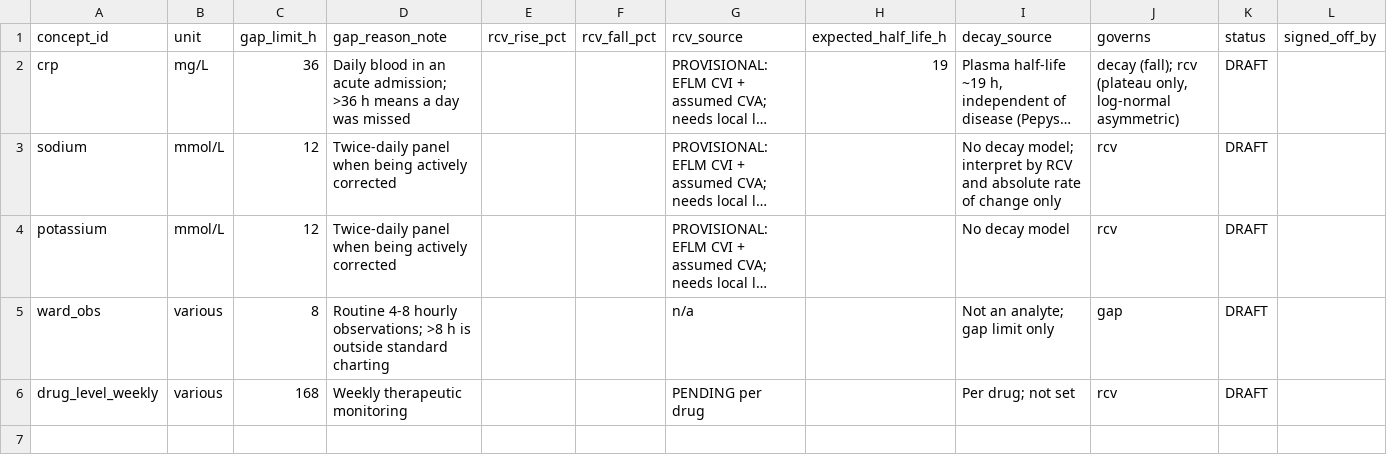
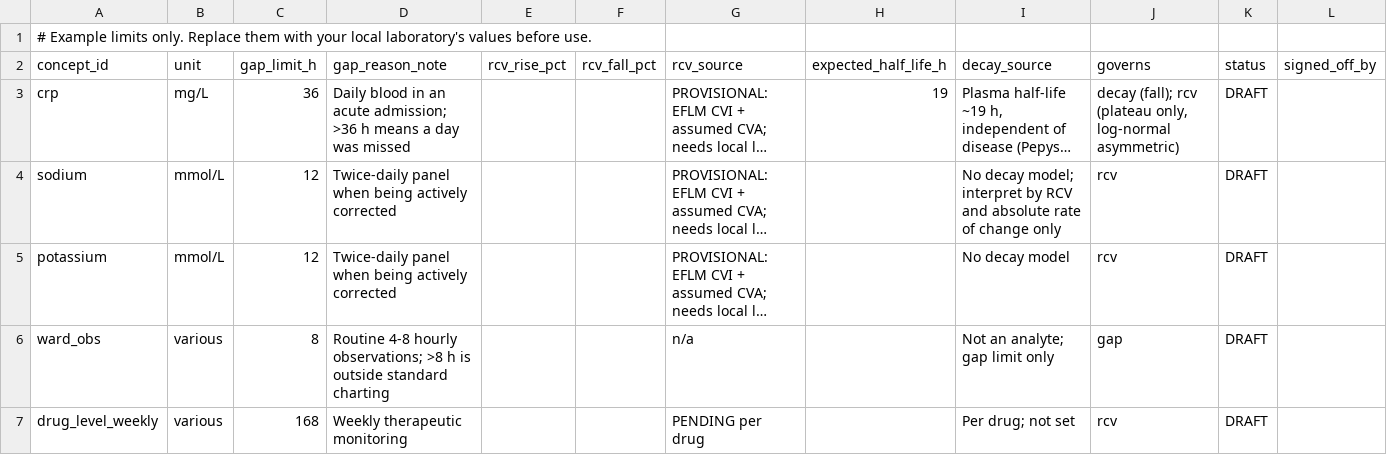
Before and after one commit to wetware-hq/figures, a CSV file: limits.csv, drawn as a sheet; long unchanged cells end in …; the diff names each change by its address in the sheet, - before the commit and + after, or states it on an @@ line.

Commit message:
limits.csv: example-limits note; parser skips # comments

```diff
--- a/limits.csv
+++ b/limits.csv
+row 1: # Example limits only. Replace them with your local laboratory's values before use.
```
Also changed, not shown: 1 other file.
